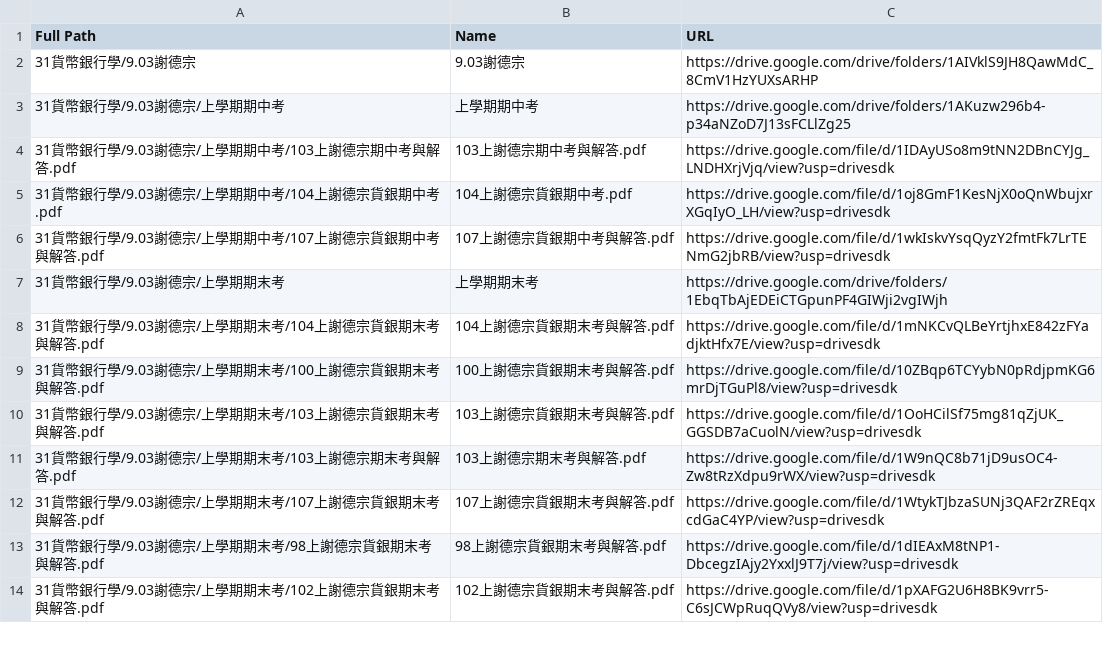
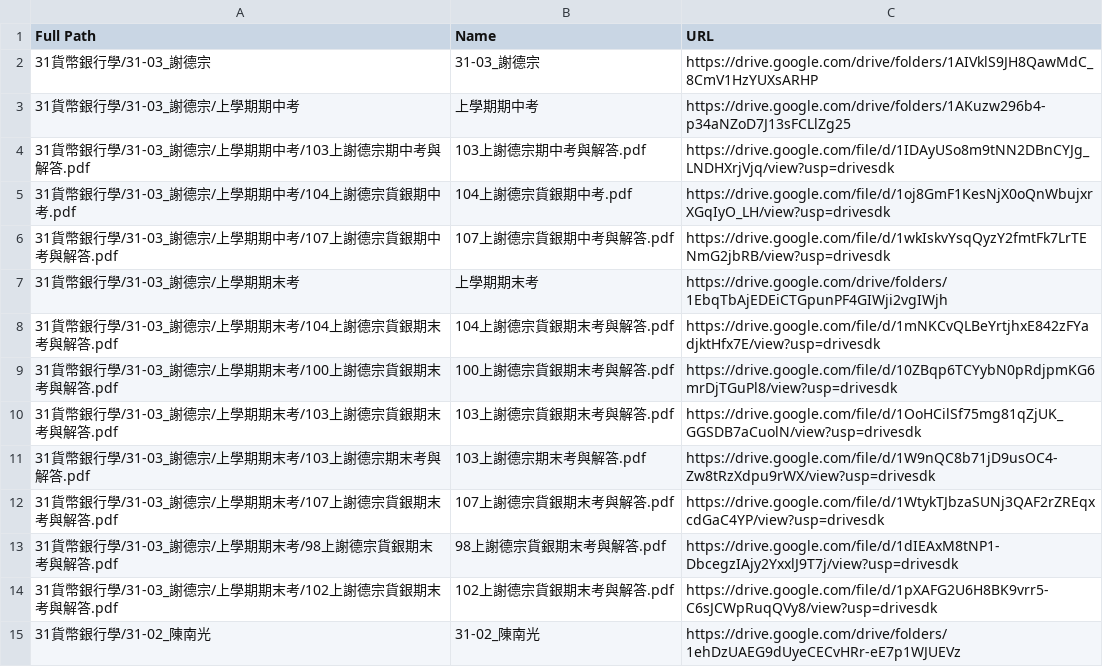
Before and after one commit to MorganLee0906/ntu-econ-db, a CSV file: src/31貨幣銀行學 1Z6RwB3Vgk3u5D5Ap7Rpm5I20KcBIrP4S.csv, drawn as a sheet; only a part is shown; the diff covers the shown part only.

```diff
--- a/src/31貨幣銀行學 1Z6RwB3Vgk3u5D5Ap7Rpm5I20KcBIrP4S.csv
+++ b/src/31貨幣銀行學 1Z6RwB3Vgk3u5D5Ap7Rpm5I20KcBIrP4S.csv
@@ -1,14 +1,15 @@
 Full Path,Name,URL
-31貨幣銀行學/9.03謝德宗,9.03謝德宗,https://drive.google.com/drive/folders/1AIVklS9JH8QawMdC_8CmV1HzYUXsARHP
-31貨幣銀行學/9.03謝德宗/上學期期中考,上學期期中考,https://drive.google.com/drive/folders/1AKuzw296b4-p34aNZoD7J13sFCLlZg25
-31貨幣銀行學/9.03謝德宗/上學期期中考/103上謝德宗期中考與解答.pdf,103上謝德宗期中考與解答.pdf,https://drive.google.com/file/d/1IDAyUSo8m9tNN2DBnCYJg_LNDHXrjVjq/view?usp=drivesdk
-31貨幣銀行學/9.03謝德宗/上學期期中考/104上謝德宗貨銀期中考.pdf,104上謝德宗貨銀期中考.pdf,https://drive.google.com/file/d/1oj8GmF1KesNjX0oQnWbujxrXGqIyO_LH/view?usp=drivesdk
-31貨幣銀行學/9.03謝德宗/上學期期中考/107上謝德宗貨銀期中考與解答.pdf,107上謝德宗貨銀期中考與解答.pdf,https://drive.google.com/file/d/1wkIskvYsqQyzY2fmtFk7LrTENmG2jbRB/view?usp=drivesdk
-31貨幣銀行學/9.03謝德宗/上學期期末考,上學期期末考,https://drive.google.com/drive/folders/1EbqTbAjEDEiCTGpunPF4GIWji2vgIWjh
-31貨幣銀行學/9.03謝德宗/上學期期末考/104上謝德宗貨銀期末考與解答.pdf,104上謝德宗貨銀期末考與解答.pdf,https://drive.google.com/file/d/1mNKCvQLBeYrtjhxE842zFYadjktHfx7E/view?usp=drivesdk
-31貨幣銀行學/9.03謝德宗/上學期期末考/100上謝德宗貨銀期末考與解答.pdf,100上謝德宗貨銀期末考與解答.pdf,https://drive.google.com/file/d/10ZBqp6TCYybN0pRdjpmKG6mrDjTGuPl8/view?usp=drivesdk
-31貨幣銀行學/9.03謝德宗/上學期期末考/103上謝德宗貨銀期末考與解答.pdf,103上謝德宗貨銀期末考與解答.pdf,https://drive.google.com/file/d/1OoHCilSf75mg81qZjUK_GGSDB7aCuolN/view?usp=drivesdk
-31貨幣銀行學/9.03謝德宗/上學期期末考/103上謝德宗期末考與解答.pdf,103上謝德宗期末考與解答.pdf,https://drive.google.com/file/d/1W9nQC8b71jD9usOC4-Zw8tRzXdpu9rWX/view?usp=drivesdk
-31貨幣銀行學/9.03謝德宗/上學期期末考/107上謝德宗貨銀期末考與解答.pdf,107上謝德宗貨銀期末考與解答.pdf,https://drive.google.com/file/d/1WtykTJbzaSUNj3QAF2rZREqxcdGaC4YP/view?usp=drivesdk
-31貨幣銀行學/9.03謝德宗/上學期期末考/98上謝德宗貨銀期末考與解答.pdf,98上謝德宗貨銀期末考與解答.pdf,https://drive.google.com/file/d/1dIEAxM8tNP1-DbcegzIAjy2YxxlJ9T7j/view?usp=drivesdk
-31貨幣銀行學/9.03謝德宗/上學期期末考/102上謝德宗貨銀期末考與解答.pdf,102上謝德宗貨銀期末考與解答.pdf,https://drive.google.com/file/d/1pXAFG2U6H8BK9vrr5-C6sJCWpRuqQVy8/view?usp=drivesdk
+31貨幣銀行學/31-03_謝德宗,31-03_謝德宗,https://drive.google.com/drive/folders/1AIVklS9JH8QawMdC_8CmV1HzYUXsARHP
+31貨幣銀行學/31-03_謝德宗/上學期期中考,上學期期中考,https://drive.google.com/drive/folders/1AKuzw296b4-p34aNZoD7J13sFCLlZg25
+31貨幣銀行學/31-03_謝德宗/上學期期中考/103上謝德宗期中考與解答.pdf,103上謝德宗期中考與解答.pdf,https://drive.google.com/file/d/1IDAyUSo8m9tNN2DBnCYJg_LNDHXrjVjq/view?usp=drivesdk
+31貨幣銀行學/31-03_謝德宗/上學期期中考/104上謝德宗貨銀期中考.pdf,104上謝德宗貨銀期中考.pdf,https://drive.google.com/file/d/1oj8GmF1KesNjX0oQnWbujxrXGqIyO_LH/view?usp=drivesdk
+31貨幣銀行學/31-03_謝德宗/上學期期中考/107上謝德宗貨銀期中考與解答.pdf,107上謝德宗貨銀期中考與解答.pdf,https://drive.google.com/file/d/1wkIskvYsqQyzY2fmtFk7LrTENmG2jbRB/view?usp=drivesdk
+31貨幣銀行學/31-03_謝德宗/上學期期末考,上學期期末考,https://drive.google.com/drive/folders/1EbqTbAjEDEiCTGpunPF4GIWji2vgIWjh
+31貨幣銀行學/31-03_謝德宗/上學期期末考/104上謝德宗貨銀期末考與解答.pdf,104上謝德宗貨銀期末考與解答.pdf,https://drive.google.com/file/d/1mNKCvQLBeYrtjhxE842zFYadjktHfx7E/view?usp=drivesdk
+31貨幣銀行學/31-03_謝德宗/上學期期末考/100上謝德宗貨銀期末考與解答.pdf,100上謝德宗貨銀期末考與解答.pdf,https://drive.google.com/file/d/10ZBqp6TCYybN0pRdjpmKG6mrDjTGuPl8/view?usp=drivesdk
+31貨幣銀行學/31-03_謝德宗/上學期期末考/103上謝德宗貨銀期末考與解答.pdf,103上謝德宗貨銀期末考與解答.pdf,https://drive.google.com/file/d/1OoHCilSf75mg81qZjUK_GGSDB7aCuolN/view?usp=drivesdk
+31貨幣銀行學/31-03_謝德宗/上學期期末考/103上謝德宗期末考與解答.pdf,103上謝德宗期末考與解答.pdf,https://drive.google.com/file/d/1W9nQC8b71jD9usOC4-Zw8tRzXdpu9rWX/view?usp=drivesdk
+31貨幣銀行學/31-03_謝德宗/上學期期末考/107上謝德宗貨銀期末考與解答.pdf,107上謝德宗貨銀期末考與解答.pdf,https://drive.google.com/file/d/1WtykTJbzaSUNj3QAF2rZREqxcdGaC4YP/view?usp=drivesdk
+31貨幣銀行學/31-03_謝德宗/上學期期末考/98上謝德宗貨銀期末考與解答.pdf,98上謝德宗貨銀期末考與解答.pdf,https://drive.google.com/file/d/1dIEAxM8tNP1-DbcegzIAjy2YxxlJ9T7j/view?usp=drivesdk
+31貨幣銀行學/31-03_謝德宗/上學期期末考/102上謝德宗貨銀期末考與解答.pdf,102上謝德宗貨銀期末考與解答.pdf,https://drive.google.com/file/d/1pXAFG2U6H8BK9vrr5-C6sJCWpRuqQVy8/view?usp=drivesdk
+31貨幣銀行學/31-02_陳南光,31-02_陳南光,https://drive.google.com/drive/folders/1ehDzUAEG9dUyeCECvHRr-eE7p1WJUEVz
```
Also changed, not shown: 9 added rows, 9 removed rows and 30 edited cells elsewhere in this file, src/01經濟學原理與實習 1iHqnZvvTuCUpzawRUGP9SOArqx0U76po.csv, src/03個體經濟學 1sjkq6cPbw-EmQFgKUEccsh5DwJ884L5b.csv, 46 other files.
